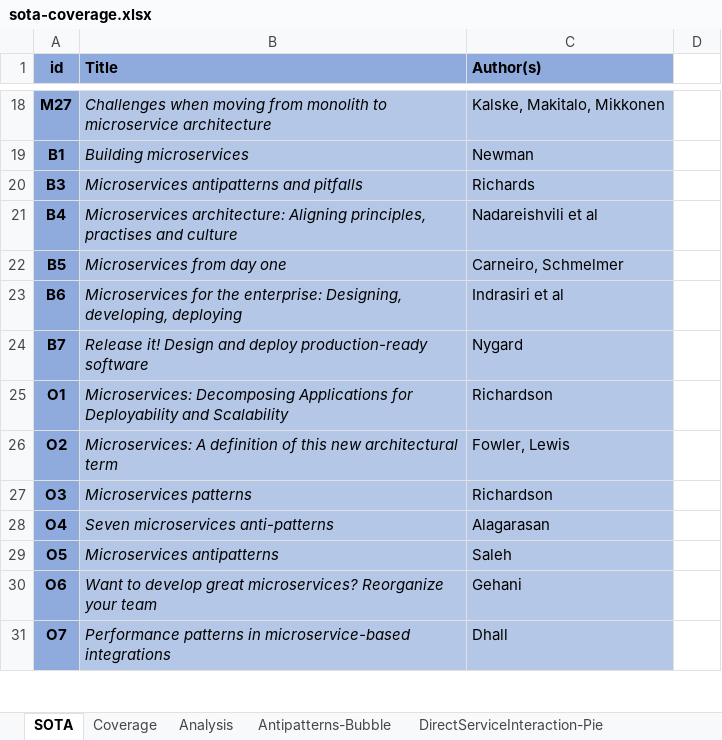
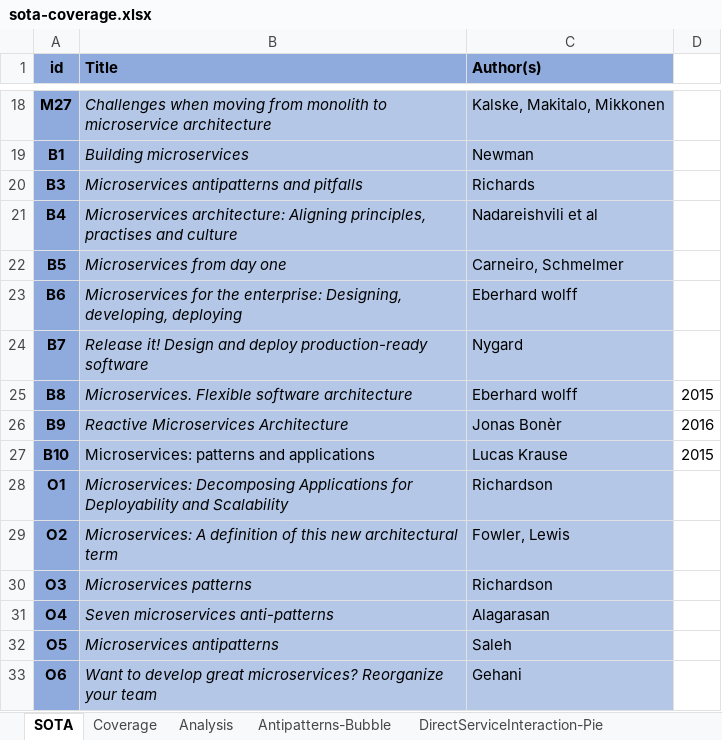
Before and after one commit to di-unipi-socc/microservices-antipatterns-survey, an Excel workbook: sota-coverage.xlsx, sheet SOTA, drawn as a sheet; only a part is shown, gaps mark what is left out; the shorter side is filled out with more unchanged rows; values as stored, in another font and other column widths than the file's, no borders; the diff names each change by its address in the sheet, - before the commit and + after, or states it on an @@ line.

```diff
--- a/sota-coverage.xlsx (sheet SOTA)
+++ b/sota-coverage.xlsx (sheet SOTA)
-C23 (Author(s)): Indrasiri et al
+C23 (Author(s)): Eberhard wolff
+row 25: B8 | Microservices. Flexible software architecture | Eberhard wolff | 2015
+row 26: B9 | Reactive Microservices Architecture | Jonas Bonèr | 2016
+row 27: B10 | Microservices: patterns and applications | Lucas Krause | 2015
```
Also changed, not shown: sheet Coverage, sheet Analysis, formulas that keep their value, charts or pictures.
